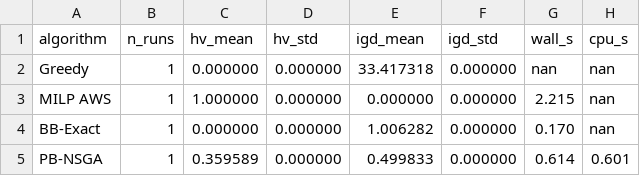
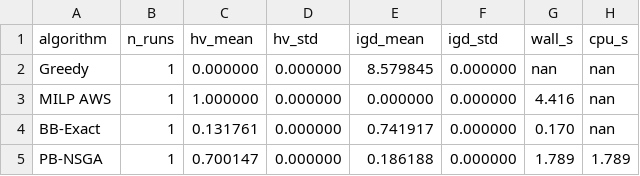
Before and after one commit to letangphuquy/cita26-drnd-flood-relief-central-vn, a CSV file: results/exp1/cv_small_metrics.csv, drawn as a sheet.

```diff
--- a/results/exp1/cv_small_metrics.csv
+++ b/results/exp1/cv_small_metrics.csv
@@ -1,5 +1,5 @@
 algorithm,n_runs,hv_mean,hv_std,igd_mean,igd_std,wall_s,cpu_s
-Greedy,1,0.000000,0.000000,33.417318,0.000000,nan,nan
-MILP AWS,1,1.000000,0.000000,0.000000,0.000000,2.215,nan
-BB-Exact,1,0.000000,0.000000,1.006282,0.000000,0.170,nan
-PB-NSGA,1,0.359589,0.000000,0.499833,0.000000,0.614,0.601
+Greedy,1,0.000000,0.000000,8.579845,0.000000,nan,nan
+MILP AWS,1,1.000000,0.000000,0.000000,0.000000,4.416,nan
+BB-Exact,1,0.131761,0.000000,0.741917,0.000000,0.170,nan
+PB-NSGA,1,0.700147,0.000000,0.186188,0.000000,1.789,1.789
```
Also changed, not shown: results/exp2/exp2_hub_stability.csv, results/exp2/exp2_metrics.csv, 39 other files.
